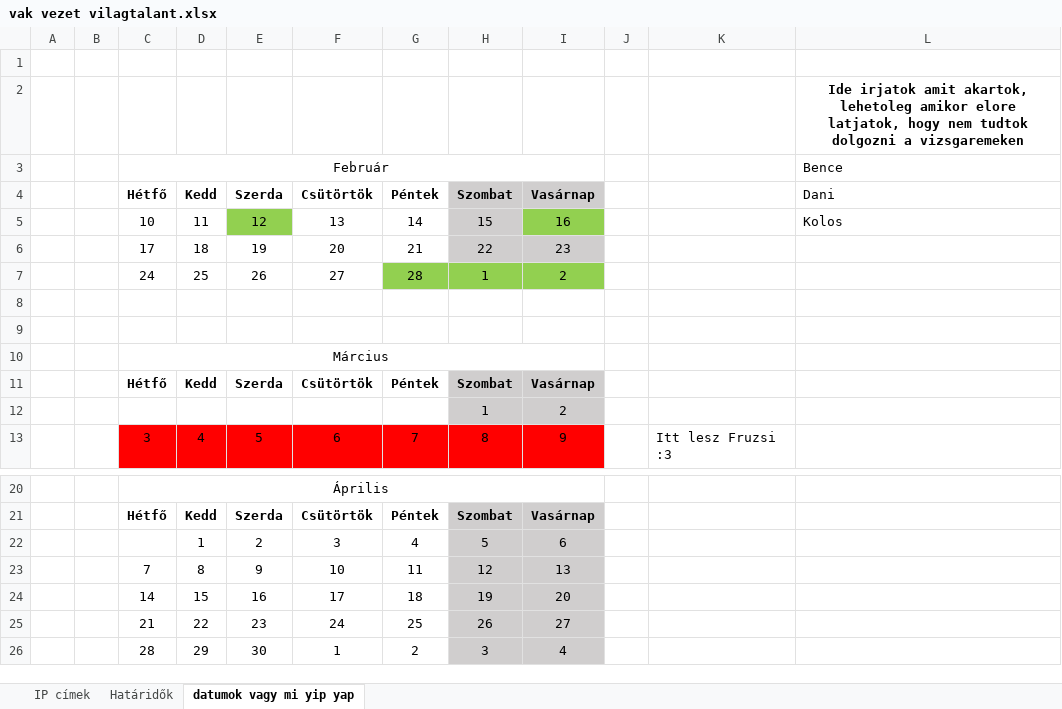
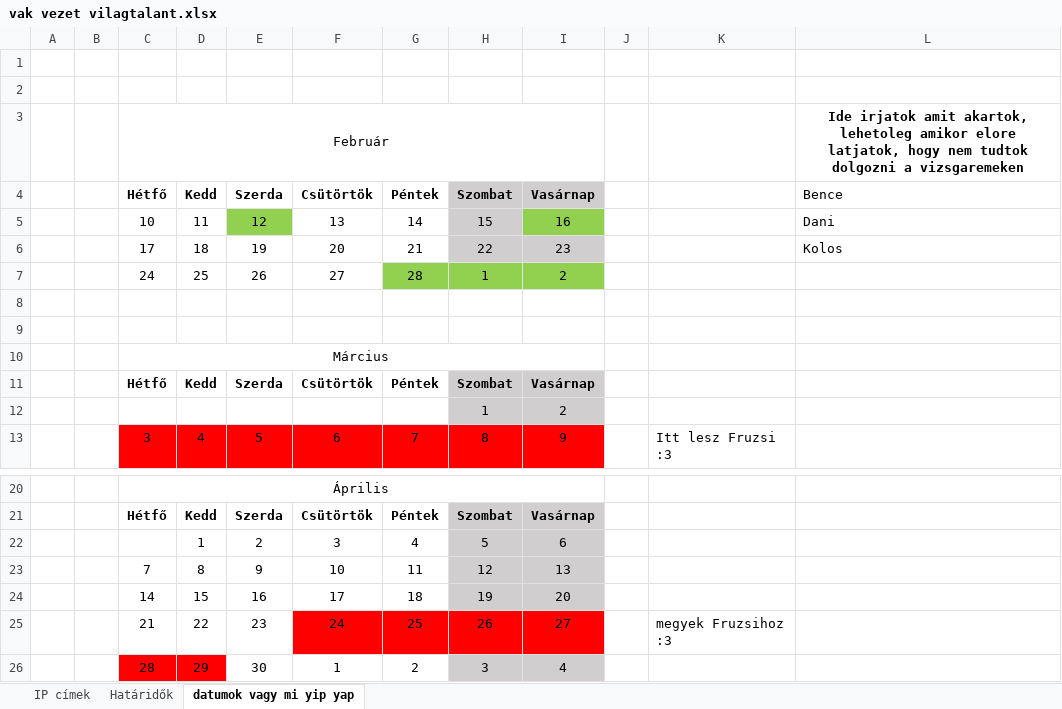
Before and after one commit to Leonidassz/Vizsgaremek-D-K-B, an Excel workbook: vak vezet vilagtalant.xlsx, sheet datumok vagy mi yip yap, drawn as a sheet; only a part is shown, gaps mark what is left out; values as stored, in another font and other column widths than the file's, no borders; the diff names each change by its address in the sheet, - before the commit and + after, or states it on an @@ line.

```diff
--- a/vak vezet vilagtalant.xlsx (sheet datumok vagy mi yip yap)
+++ b/vak vezet vilagtalant.xlsx (sheet datumok vagy mi yip yap)
-L2 (Bence): Ide irjatok amit akartok, lehetoleg amikor elore latjatok, hogy nem tudtok dolgozni a vizsgaremeken
+L2 (Bence): (empty)
-L3 (Bence): Bence
+L3 (Bence): Ide irjatok amit akartok, lehetoleg amikor elore latjatok, hogy nem tudtok dolgozni a vizsgaremeken
@@ L3 bold: off → on, alignment: left → center @@
-L4: Dani
+L4: Bence
-L5 (Bence): Kolos
+L5 (Bence): Dani
-L6 (Bence): (empty)
+L6 (Bence): Kolos
-F25:G25 fill: none
+F25:G25 fill: #FF0000
-H25:I25 fill: #D0CECE
+H25:I25 fill: #FF0000
-K25: (empty)
+K25: megyek Fruzsihoz :3
-C26:D26 fill: none
+C26:D26 fill: #FF0000
```
Also changed, not shown: sheet Határidők.
